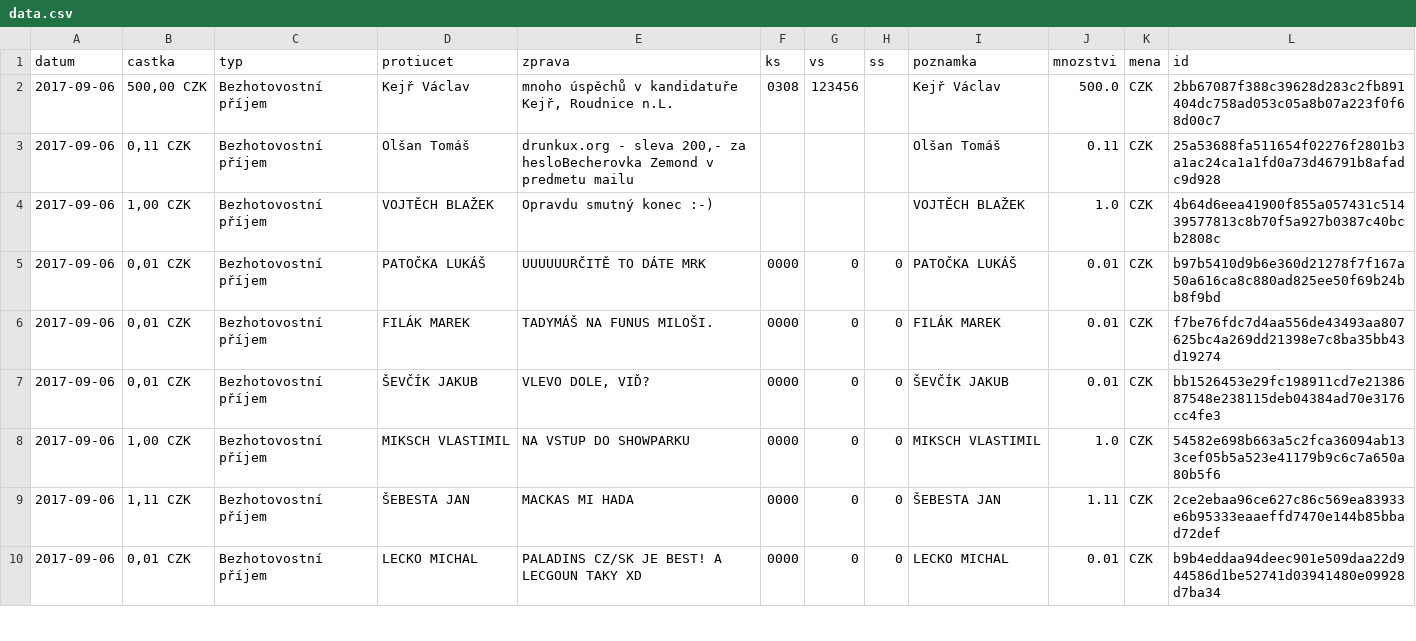
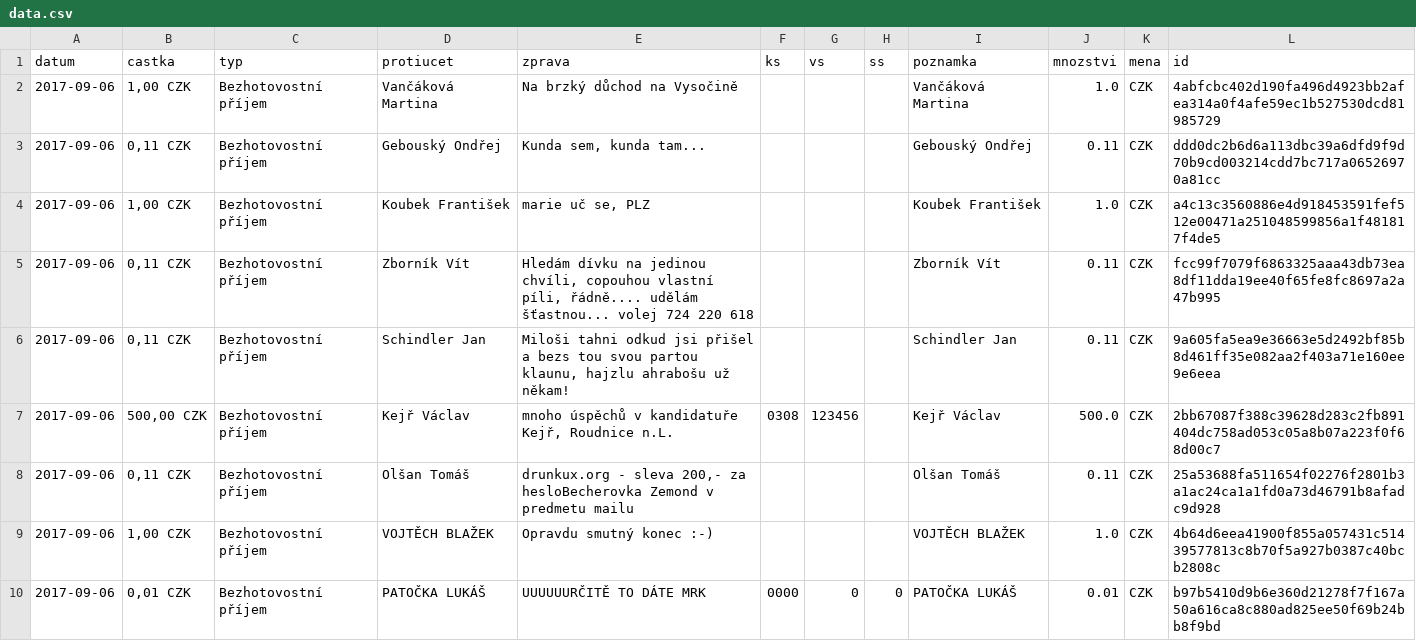
Before and after one commit to korczis/zeman-ucet, a CSV file: data/data.csv, drawn as a sheet; only a part is shown; the shorter side is filled out with more unchanged rows.

```diff
--- a/data/data.csv
+++ b/data/data.csv
@@ -1,2 +1,7 @@
 datum,castka,typ,protiucet,zprava,ks,vs,ss,poznamka,mnozstvi,mena,id
+2017-09-06,"1,00 CZK",Bezhotovostní příjem,Vančáková Martina,Na brzký důchod na Vysočině,"","","",Vančáková Martina,1.0,CZK,4abfcbc402d190fa496d4923bb2afea314a0f4afe59ec1b527530dcd81985729
+2017-09-06,"0,11 CZK",Bezhotovostní příjem,Gebouský Ondřej,"Kunda sem, kunda tam...","","","",Gebouský Ondřej,0.11,CZK,ddd0dc2b6d6a113dbc39a6dfd9f9d70b9cd003214cdd7bc717a06526970a81cc
+2017-09-06,"1,00 CZK",Bezhotovostní příjem,Koubek František,"marie uč se, PLZ","","","",Koubek František,1.0,CZK,a4c13c3560886e4d918453591fef512e00471a251048599856a1f481817f4de5
+2017-09-06,"0,11 CZK",Bezhotovostní příjem,Zborník Vít,"Hledám dívku na jedinou chvíli, copouhou vlastní píli, řádně.... udělám šťastnou... volej 724 220 618","","","",Zborník Vít,0.11,CZK,fcc99f7079f6863325aaa43db73ea8df11dda19ee40f65fe8fc8697a2a47b995
+2017-09-06,"0,11 CZK",Bezhotovostní příjem,Schindler Jan,"Miloši tahni odkud jsi přišel a bezs tou svou partou klaunu, hajzlu ahrabošu už někam!","","","",Schindler Jan,0.11,CZK,9a605fa5ea9e36663e5d2492bf85b8d461ff35e082aa2f403a71e160ee9e6eea
 2017-09-06,"500,00 CZK",Bezhotovostní příjem,Kejř Václav,"mnoho úspěchů v kandidatuře Kejř, Roudnice n.L.",0308,123456,"",Kejř Václav,500.0,CZK,2bb67087f388c39628d283c2fb891404dc758ad053c05a8b07a223f0f68d00c7
```
Also changed, not shown: 1 other file.
